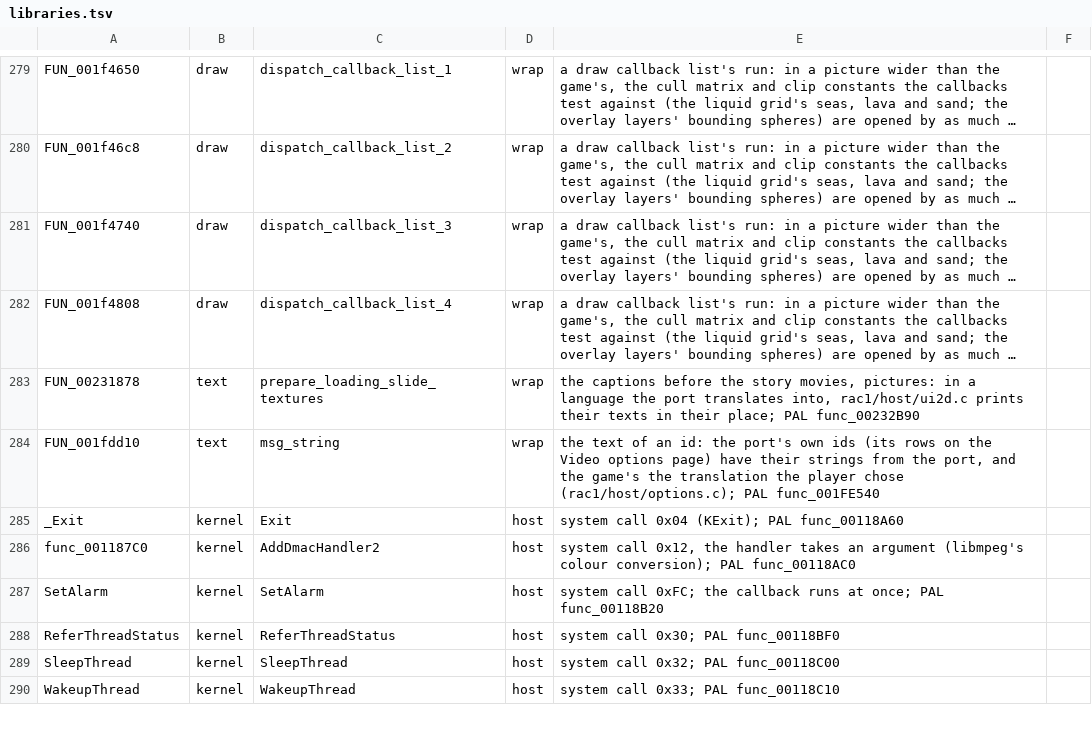
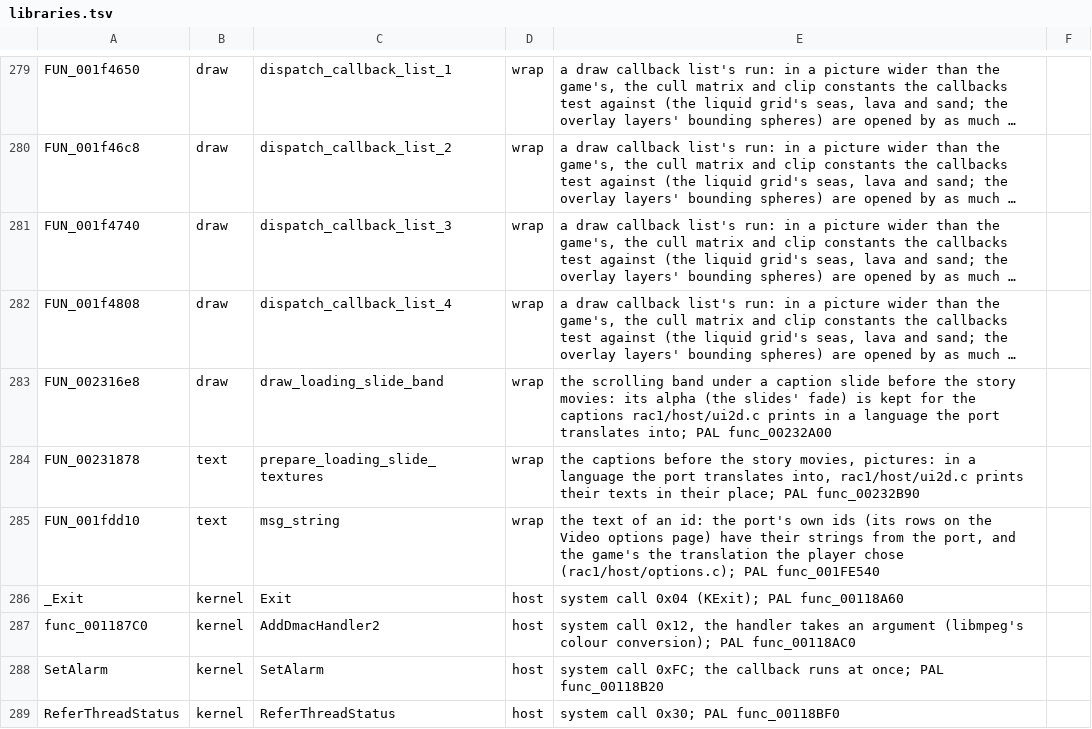
Before and after one commit to mateuszklysz/OpenRAC, a TSV file: port/game/rac1-ntsc/libraries.tsv, drawn as a sheet; only a part is shown, gaps mark what is left out; the shorter side is filled out with more unchanged rows; long unchanged cells end in …; the diff names each change by its address in the sheet, - before the commit and + after, or states it on an @@ line.

Commit message:
fix(port): fade the movie captions and set them as the game's slides
The captions printed over the slides before the story movies showed at
full strength while the game faded its slides in and out, sat too far
apart when two slides are shown, and were smaller than the game's.

The slides' band (func_00232A00, NTSC FUN_002316e8) is wrapped to keep
its alpha, the slides' fade, and the captions are printed with it. Of
two slides, the upper text moves 8 pixels down and the lower 8 up; the
lower slide's black, drawn over the upper slide's bottom, has the upper
text printed again over it. The font is drawn at 0.98 of its size.

Verified: both rac1 programs build; ctest passes except xcheck_tool,
which fails without these changes too. Not tried in the game.

```diff
--- a/port/game/rac1-ntsc/libraries.tsv
+++ b/port/game/rac1-ntsc/libraries.tsv
+row 283: FUN_002316e8 | draw | draw_loading_slide_band | wrap | the scrolling band under a caption slide before the story movies: its alpha (the slides' fade) is kept for the captions rac1/host/ui2d.c prints in a language the port translates into; PAL func_00232A00
```
Also changed, not shown: port/game/rac1-pal/libraries.tsv, 2 other files.
